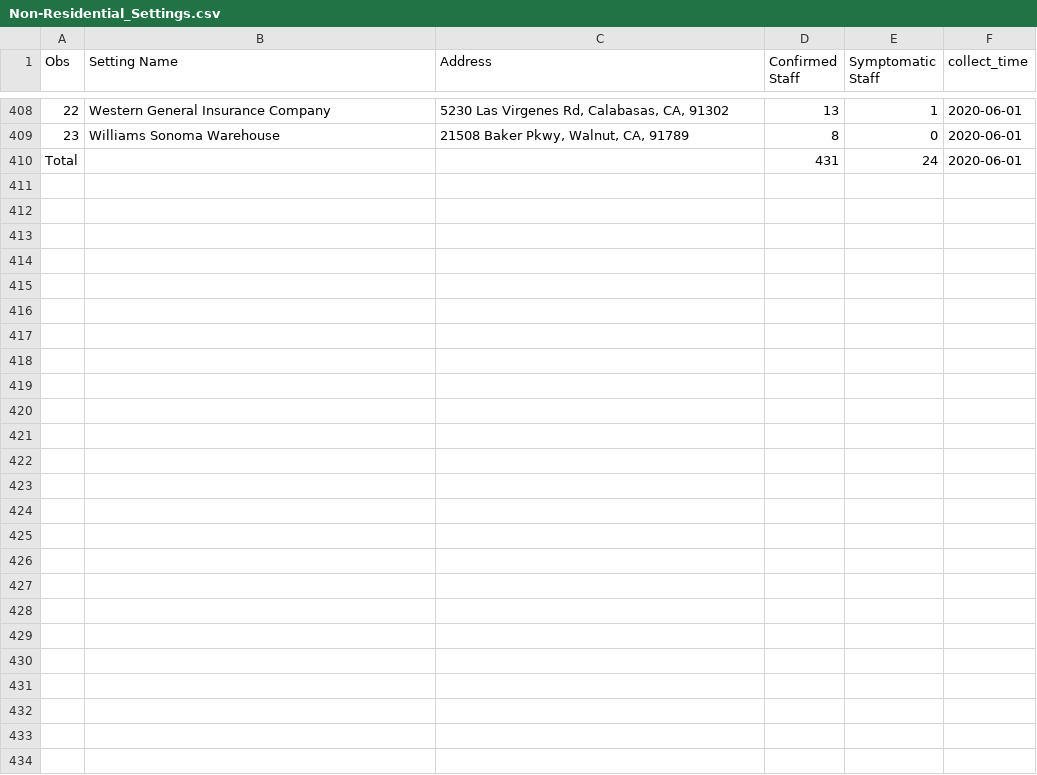
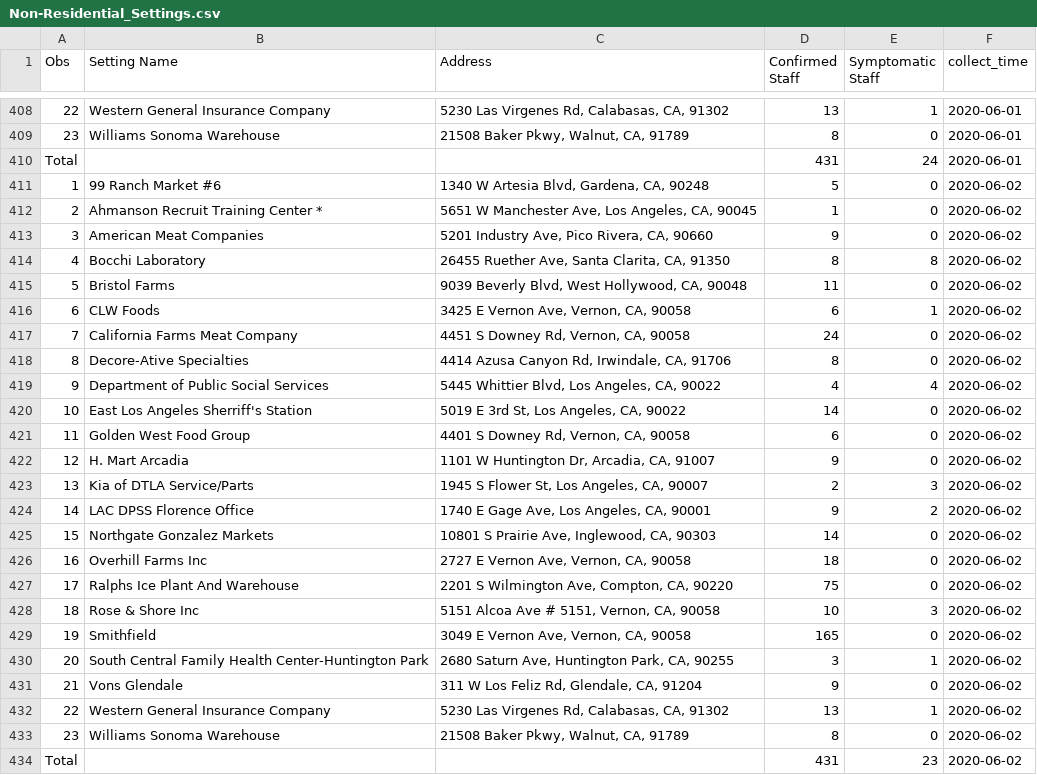
Before and after one commit to GRMDS/2020Covid19_challenge, a CSV file: LA_County_Public_Health/Non-Residential_Settings.csv, drawn as a sheet; only a part is shown, gaps mark what is left out; the diff names each change by its address in the sheet, - before the commit and + after, or states it on an @@ line.

```diff
--- a/LA_County_Public_Health/Non-Residential_Settings.csv
+++ b/LA_County_Public_Health/Non-Residential_Settings.csv
+row 411: 1 | 99 Ranch Market #6 | 1340 W Artesia Blvd, Gardena, CA, 90248 | 5 | 0 | 2020-06-02
+row 412: 2 | Ahmanson Recruit Training Center * | 5651 W Manchester Ave, Los Angeles, CA, 90045 | 1 | 0 | 2020-06-02
+row 413: 3 | American Meat Companies | 5201 Industry Ave, Pico Rivera, CA, 90660 | 9 | 0 | 2020-06-02
+row 414: 4 | Bocchi Laboratory | 26455 Ruether Ave, Santa Clarita, CA, 91350 | 8 | 8 | 2020-06-02
+row 415: 5 | Bristol Farms | 9039 Beverly Blvd, West Hollywood, CA, 90048 | 11 | 0 | 2020-06-02
+row 416: 6 | CLW Foods | 3425 E Vernon Ave, Vernon, CA, 90058 | 6 | 1 | 2020-06-02
+row 417: 7 | California Farms Meat Company | 4451 S Downey Rd, Vernon, CA, 90058 | 24 | 0 | 2020-06-02
+row 418: 8 | Decore-Ative Specialties | 4414 Azusa Canyon Rd, Irwindale, CA, 91706 | 8 | 0 | 2020-06-02
+row 419: 9 | Department of Public Social Services | 5445 Whittier Blvd, Los Angeles, CA, 90022 | 4 | 4 | 2020-06-02
+row 420: 10 | East Los Angeles Sherriff's Station | 5019 E 3rd St, Los Angeles, CA, 90022 | 14 | 0 | 2020-06-02
+row 421: 11 | Golden West Food Group | 4401 S Downey Rd, Vernon, CA, 90058 | 6 | 0 | 2020-06-02
+row 422: 12 | H. Mart Arcadia | 1101 W Huntington Dr, Arcadia, CA, 91007 | 9 | 0 | 2020-06-02
+row 423: 13 | Kia of DTLA Service/Parts | 1945 S Flower St, Los Angeles, CA, 90007 | 2 | 3 | 2020-06-02
+row 424: 14 | LAC DPSS Florence Office | 1740 E Gage Ave, Los Angeles, CA, 90001 | 9 | 2 | 2020-06-02
+row 425: 15 | Northgate Gonzalez Markets | 10801 S Prairie Ave, Inglewood, CA, 90303 | 14 | 0 | 2020-06-02
+row 426: 16 | Overhill Farms Inc | 2727 E Vernon Ave, Vernon, CA, 90058 | 18 | 0 | 2020-06-02
+row 427: 17 | Ralphs Ice Plant And Warehouse | 2201 S Wilmington Ave, Compton, CA, 90220 | 75 | 0 | 2020-06-02
+row 428: 18 | Rose & Shore Inc | 5151 Alcoa Ave # 5151, Vernon, CA, 90058 | 10 | 3 | 2020-06-02
+row 429: 19 | Smithfield | 3049 E Vernon Ave, Vernon, CA, 90058 | 165 | 0 | 2020-06-02
+row 430: 20 | South Central Family Health Center-Huntington Park | 2680 Saturn Ave, Huntington Park, CA, 90255 | 3 | 1 | 2020-06-02
+row 431: 21 | Vons Glendale | 311 W Los Feliz Rd, Glendale, CA, 91204 | 9 | 0 | 2020-06-02
+row 432: 22 | Western General Insurance Company | 5230 Las Virgenes Rd, Calabasas, CA, 91302 | 13 | 1 | 2020-06-02
+row 433: 23 | Williams Sonoma Warehouse | 21508 Baker Pkwy, Walnut, CA, 91789 | 8 | 0 | 2020-06-02
+row 434: Total |  |  | 431 | 23 | 2020-06-02
```
Also changed, not shown: LA_County_Public_Health/LA_county_cases_summary/Age_group.csv, LA_County_Public_Health/LA_county_cases_summary/Deaths.csv, 7 other files.
